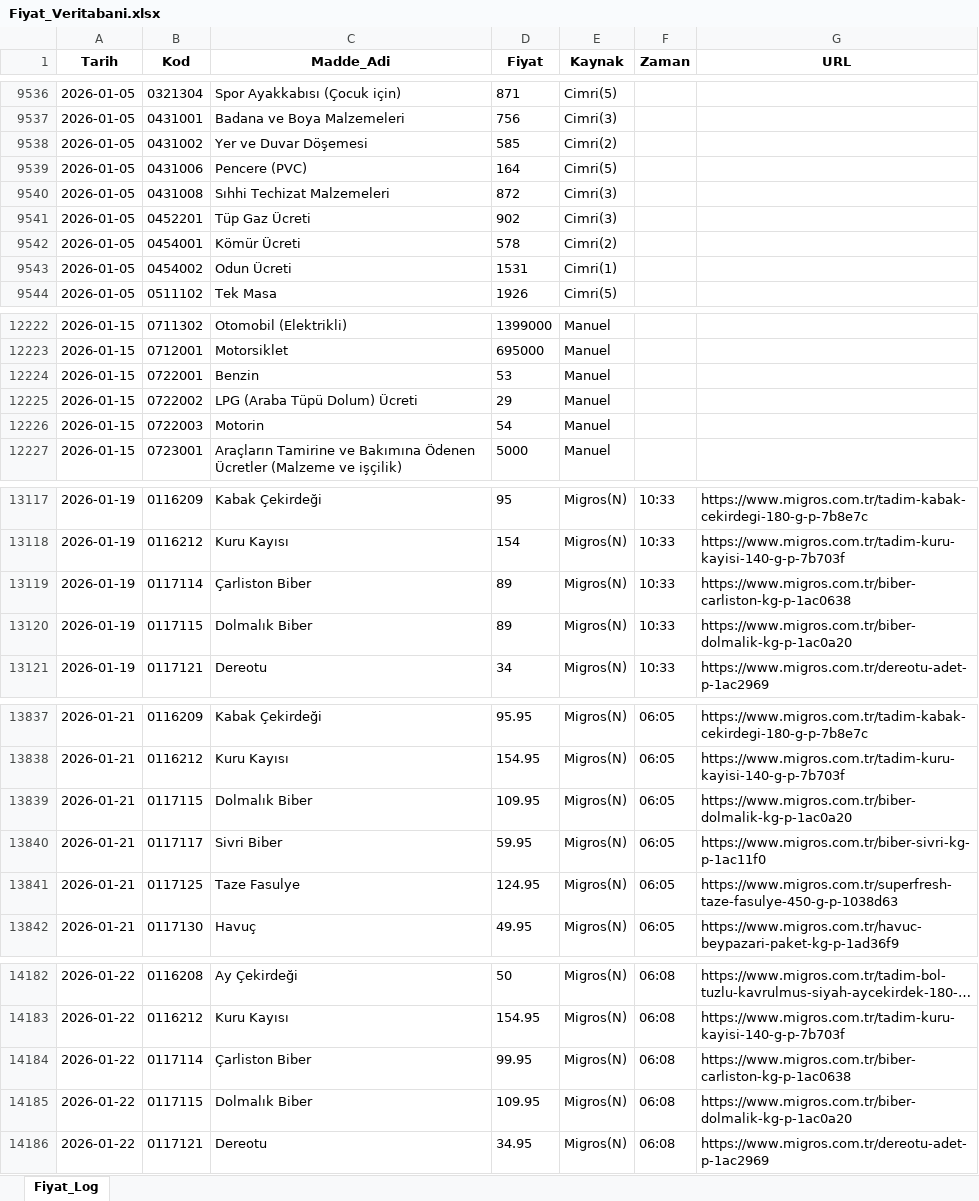
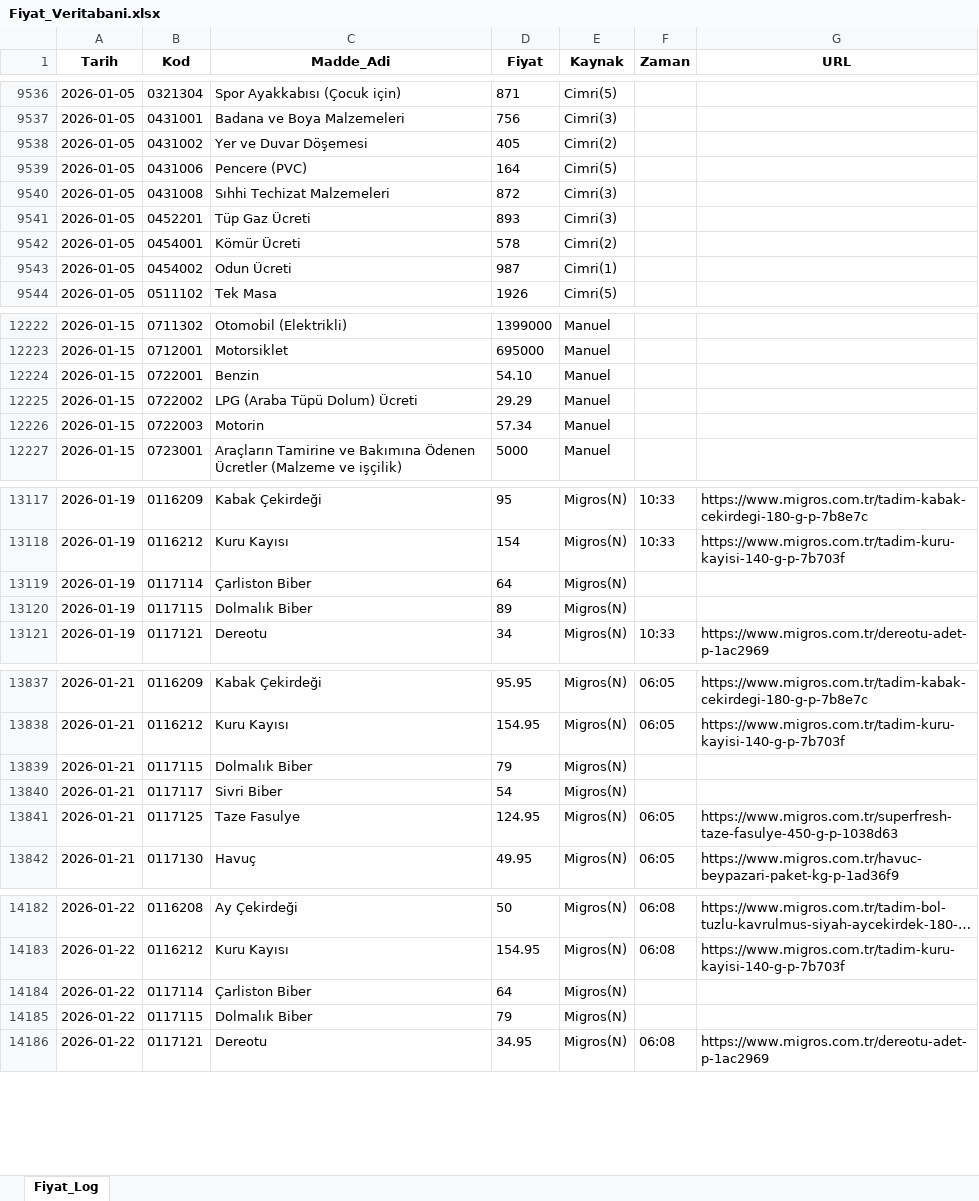
Before and after one commit to berkayyldrm1/Enflasyon-d-zenleme, an Excel workbook: Fiyat_Veritabani.xlsx, sheet Fiyat_Log, drawn as a sheet; only a part is shown, gaps mark what is left out; long unchanged cells end in …; values as stored, in another font and other column widths than the file's, no borders; the diff covers the shown part only; the diff names each change by its address in the sheet, - before the commit and + after, or states it on an @@ line.

```diff
--- a/Fiyat_Veritabani.xlsx (sheet Fiyat_Log)
+++ b/Fiyat_Veritabani.xlsx (sheet Fiyat_Log)
-D9538 (Fiyat): 585
+D9538 (Fiyat): 405
-D9541 (Fiyat): 902
+D9541 (Fiyat): 893
-D9543 (Fiyat): 1531
+D9543 (Fiyat): 987
-D12224 (Fiyat): 53
+D12224 (Fiyat): 54.10
-D12225 (Fiyat): 29
+D12225 (Fiyat): 29.29
-D12226 (Fiyat): 54
+D12226 (Fiyat): 57.34
-D13119 (Fiyat): 89
+D13119 (Fiyat): 64
-F13119:F13120 (Zaman): 10:33
+F13119:F13120 (Zaman): (empty)
-G13119 (URL): https://www.migros.com.tr/biber-carliston-kg-p-1ac0638
+G13119 (URL): (empty)
-G13120 (URL): https://www.migros.com.tr/biber-dolmalik-kg-p-1ac0a20
+G13120 (URL): (empty)
-D13839 (Fiyat): 109.95
+D13839 (Fiyat): 79
-F13839:F13840 (Zaman): 06:05
+F13839:F13840 (Zaman): (empty)
-G13839 (URL): https://www.migros.com.tr/biber-dolmalik-kg-p-1ac0a20
+G13839 (URL): (empty)
-D13840 (Fiyat): 59.95
+D13840 (Fiyat): 54
-G13840 (URL): https://www.migros.com.tr/biber-sivri-kg-p-1ac11f0
+G13840 (URL): (empty)
-D14184 (Fiyat): 99.95
+D14184 (Fiyat): 64
-F14184:F14185 (Zaman): 06:08
+F14184:F14185 (Zaman): (empty)
-G14184 (URL): https://www.migros.com.tr/biber-carliston-kg-p-1ac0638
+G14184 (URL): (empty)
-D14185 (Fiyat): 109.95
+D14185 (Fiyat): 79
-G14185 (URL): https://www.migros.com.tr/biber-dolmalik-kg-p-1ac0a20
+G14185 (URL): (empty)
```
Also changed, not shown: 188 edited cells and cell formats elsewhere in this sheet, 1 other file.
